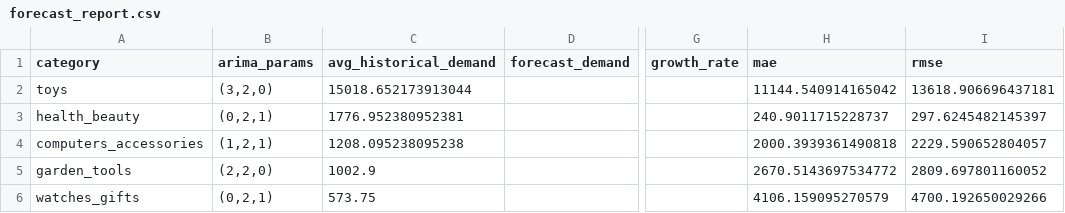
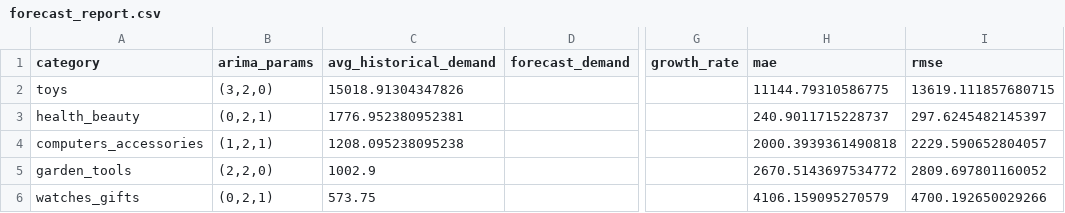
Before and after one commit to nhnhien/supply-chain-analytics, a CSV file: backend/output/forecast_report.csv, drawn as a sheet; only a part is shown, gaps mark what is left out; the diff names each change by its address in the sheet, - before the commit and + after, or states it on an @@ line.

```diff
--- a/backend/output/forecast_report.csv
+++ b/backend/output/forecast_report.csv
-C2 (avg_historical_demand): 15018.652173913044
+C2 (avg_historical_demand): 15018.91304347826
-H2 (mae): 11144.540914165042
+H2 (mae): 11144.79310586775
-I2 (rmse): 13618.906696437181
+I2 (rmse): 13619.111857680715
```
Also changed, not shown: backend/output/reorder_recommendations.csv, backend/output/state_metrics.csv, 38 other files.
